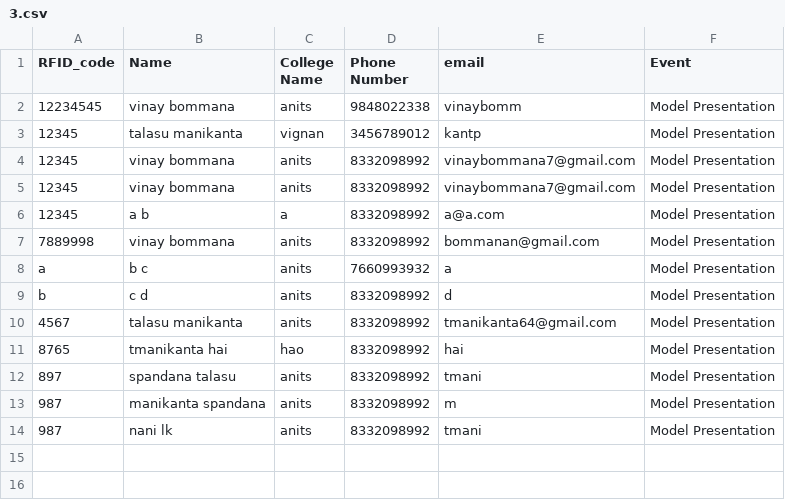
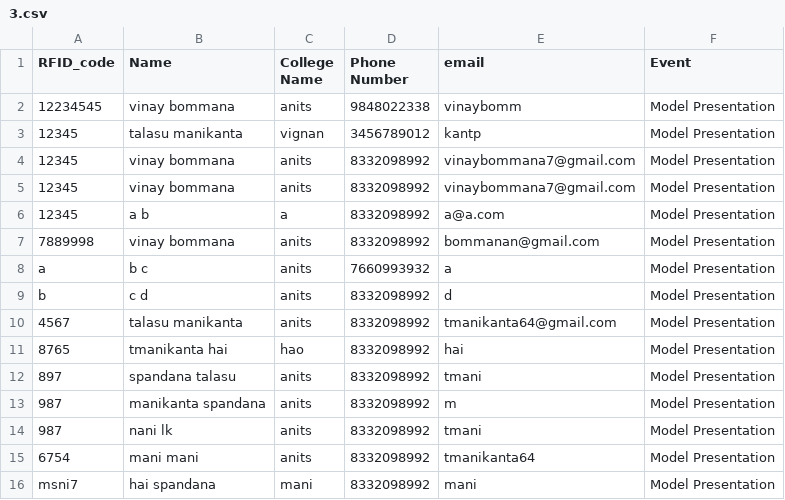
Before and after one commit to tmanikanta64/fest_scripts, a CSV file: 3.csv, drawn as a sheet.

```diff
--- a/3.csv
+++ b/3.csv
@@ -14 +14,3 @@ b,c d,anits,8332098992,d,Model Presentation
 987,nani lk,anits,8332098992,tmani,Model Presentation
+6754,mani mani,anits,8332098992,tmanikanta64,Model Presentation
+msni7,hai spandana,mani,8332098992,mani,Model Presentation
```
Also changed, not shown: 1.csv, 2.csv, 2 other files.
